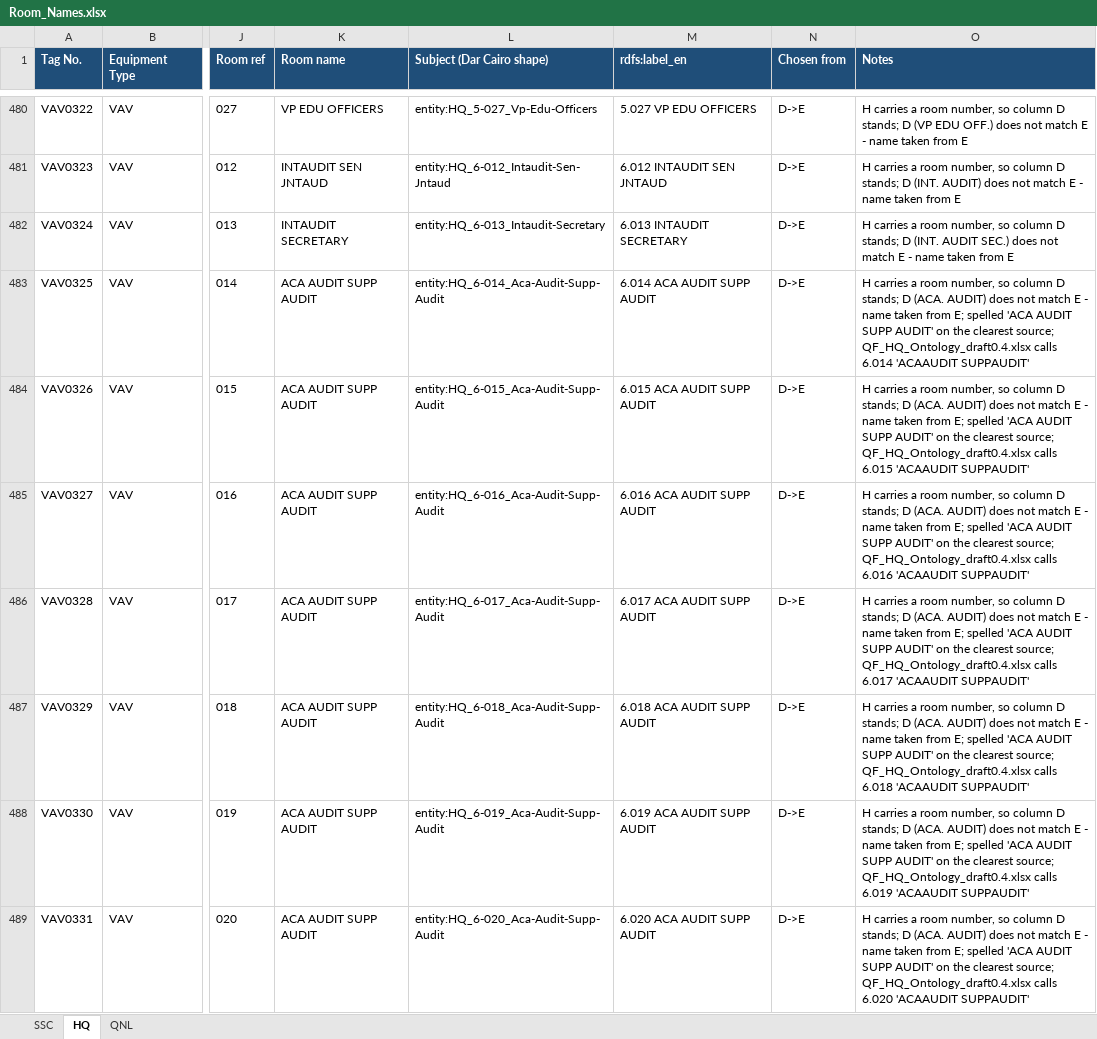
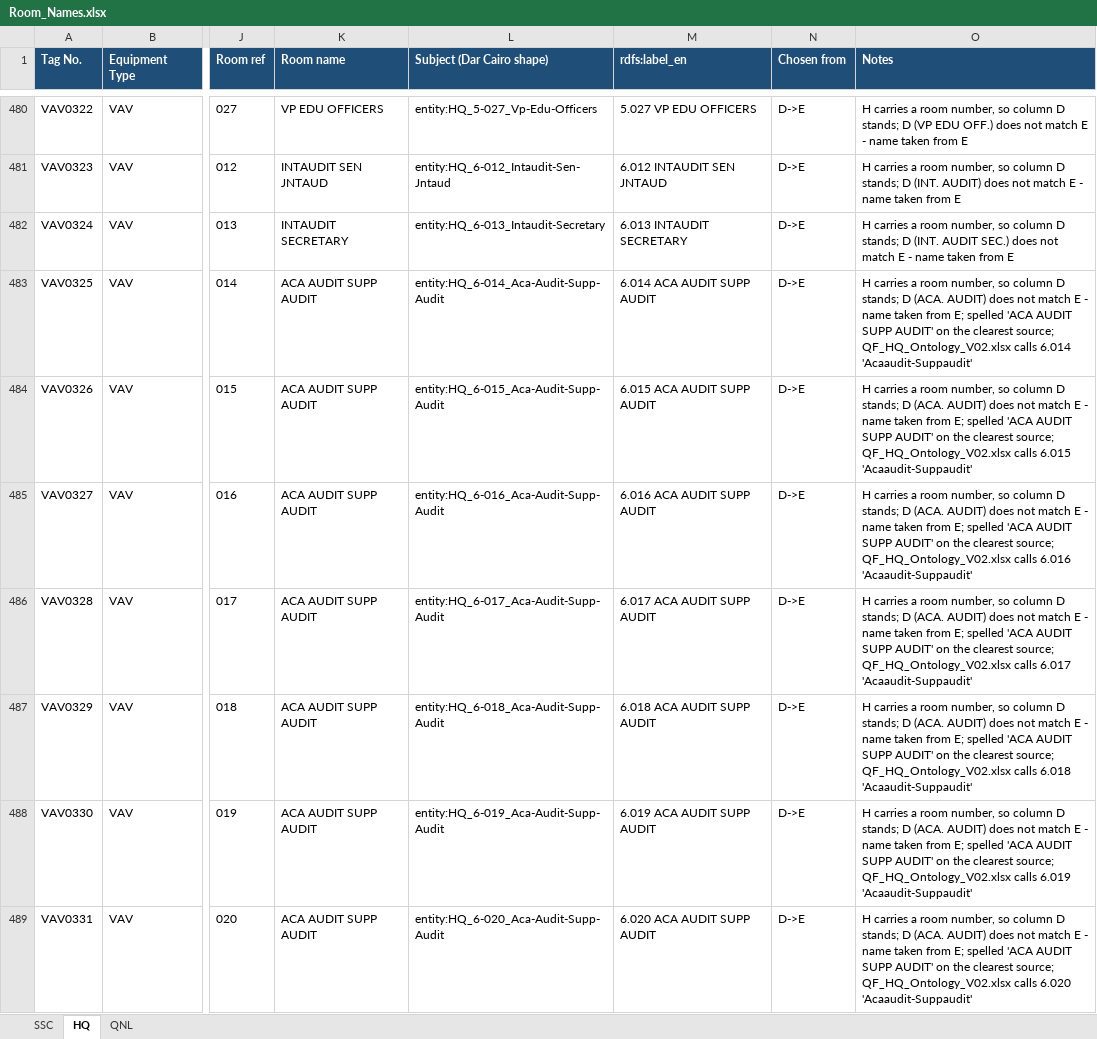
Before and after one commit to ahmad-smasri/claudeskills, an Excel workbook: projects/dar-cairo-room-naming/Room_Names.xlsx, sheet HQ, drawn as a sheet; only a part is shown, gaps mark what is left out; values as stored, in another font and other column widths than the file's, no borders; the diff covers the shown part only; the diff names each change by its address in the sheet, - before the commit and + after, or states it on an @@ line.

```diff
--- a/projects/dar-cairo-room-naming/Room_Names.xlsx (sheet HQ)
+++ b/projects/dar-cairo-room-naming/Room_Names.xlsx (sheet HQ)
-O483 (Notes): …clearest source; QF_HQ_Ontology_draft0.4.xlsx calls 6.014 'ACAAUDIT SUPPAUDIT'
+O483 (Notes): …clearest source; QF_HQ_Ontology_V02.xlsx calls 6.014 'Acaaudit-Suppaudit'
-O484 (Notes): …clearest source; QF_HQ_Ontology_draft0.4.xlsx calls 6.015 'ACAAUDIT SUPPAUDIT'
+O484 (Notes): …clearest source; QF_HQ_Ontology_V02.xlsx calls 6.015 'Acaaudit-Suppaudit'
-O485 (Notes): …clearest source; QF_HQ_Ontology_draft0.4.xlsx calls 6.016 'ACAAUDIT SUPPAUDIT'
+O485 (Notes): …clearest source; QF_HQ_Ontology_V02.xlsx calls 6.016 'Acaaudit-Suppaudit'
-O486 (Notes): …clearest source; QF_HQ_Ontology_draft0.4.xlsx calls 6.017 'ACAAUDIT SUPPAUDIT'
+O486 (Notes): …clearest source; QF_HQ_Ontology_V02.xlsx calls 6.017 'Acaaudit-Suppaudit'
-O487 (Notes): …clearest source; QF_HQ_Ontology_draft0.4.xlsx calls 6.018 'ACAAUDIT SUPPAUDIT'
+O487 (Notes): …clearest source; QF_HQ_Ontology_V02.xlsx calls 6.018 'Acaaudit-Suppaudit'
-O488 (Notes): …clearest source; QF_HQ_Ontology_draft0.4.xlsx calls 6.019 'ACAAUDIT SUPPAUDIT'
+O488 (Notes): …clearest source; QF_HQ_Ontology_V02.xlsx calls 6.019 'Acaaudit-Suppaudit'
-O489 (Notes): …clearest source; QF_HQ_Ontology_draft0.4.xlsx calls 6.020 'ACAAUDIT SUPPAUDIT'
+O489 (Notes): …clearest source; QF_HQ_Ontology_V02.xlsx calls 6.020 'Acaaudit-Suppaudit'
```
Also changed, not shown: 140 edited cells elsewhere in this sheet, sheet SSC, projects/dar-cairo-room-naming/Rooms_with_Equipment.xlsx, 4 other files.
